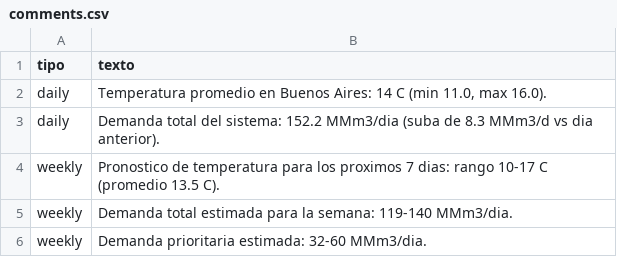
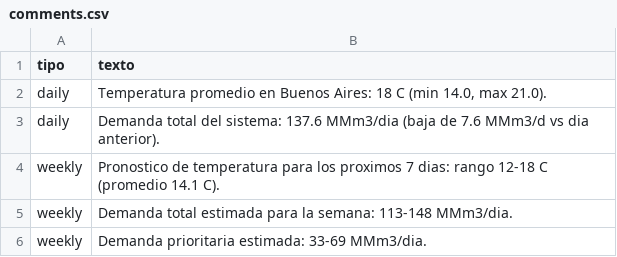
Before and after one commit to mpodeley/estado-del-sistema, a CSV file: public/data/comments.csv, drawn as a sheet.

```diff
--- a/public/data/comments.csv
+++ b/public/data/comments.csv
@@ -1,6 +1,6 @@
 tipo,texto
-daily,"Temperatura promedio en Buenos Aires: 14 C (min 11.0, max 16.0)."
-daily,Demanda total del sistema: 152.2 MMm3/dia (suba de 8.3 MMm3/d vs dia anterior).
-weekly,Pronostico de temperatura para los proximos 7 dias: rango 10-17 C (promedio 13.5 C).
-weekly,Demanda total estimada para la semana: 119-140 MMm3/dia.
-weekly,Demanda prioritaria estimada: 32-60 MMm3/dia.
+daily,"Temperatura promedio en Buenos Aires: 18 C (min 14.0, max 21.0)."
+daily,Demanda total del sistema: 137.6 MMm3/dia (baja de 7.6 MMm3/d vs dia anterior).
+weekly,Pronostico de temperatura para los proximos 7 dias: rango 12-18 C (promedio 14.1 C).
+weekly,Demanda total estimada para la semana: 113-148 MMm3/dia.
+weekly,Demanda prioritaria estimada: 33-69 MMm3/dia.
```
Also changed, not shown: public/data/linepack_forecast.csv, 22 other files.
